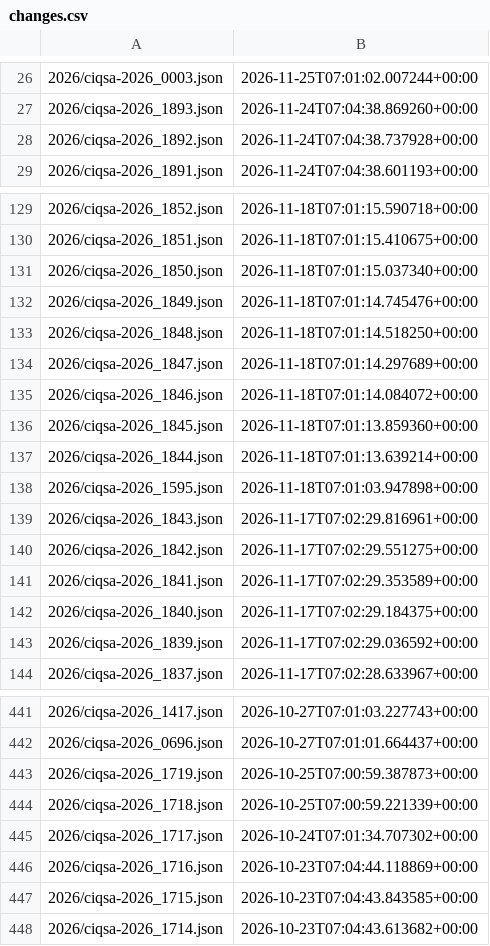
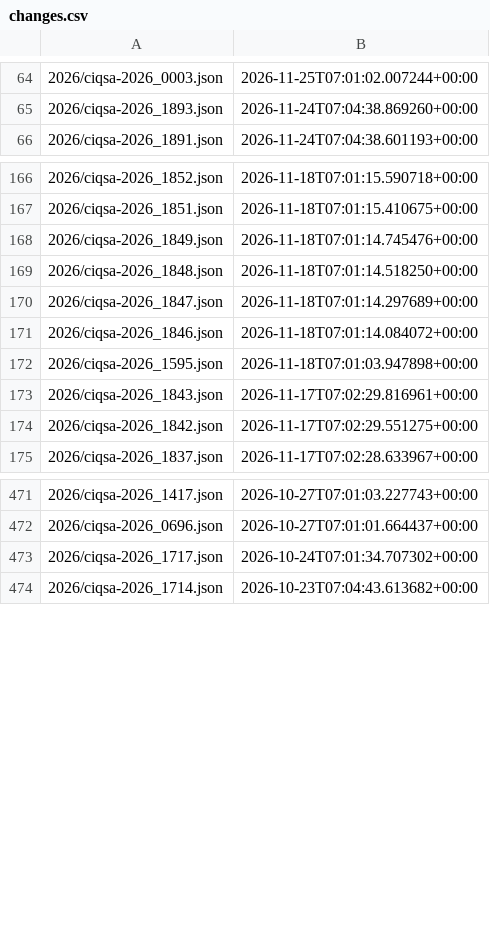
Before and after one commit to ctrliq/advisories, a CSV file: csaf/advisories/ciq/changes.csv, drawn as a sheet; only a part is shown, gaps mark what is left out; removed rows and columns are numbered as before the commit, all else as after; the diff covers the shown part only; the diff names each change by its address in the sheet, - before the commit and + after, or states it on an @@ line.

```diff
--- a/csaf/advisories/ciq/changes.csv
+++ b/csaf/advisories/ciq/changes.csv
-row 28: 2026/ciqsa-2026_1892.json | 2026-11-24T07:04:38.737928+00:00
-row 131: 2026/ciqsa-2026_1850.json | 2026-11-18T07:01:15.037340+00:00
-row 136: 2026/ciqsa-2026_1845.json | 2026-11-18T07:01:13.859360+00:00
-row 137: 2026/ciqsa-2026_1844.json | 2026-11-18T07:01:13.639214+00:00
-row 141: 2026/ciqsa-2026_1841.json | 2026-11-17T07:02:29.353589+00:00
-row 142: 2026/ciqsa-2026_1840.json | 2026-11-17T07:02:29.184375+00:00
-row 143: 2026/ciqsa-2026_1839.json | 2026-11-17T07:02:29.036592+00:00
-row 443: 2026/ciqsa-2026_1719.json | 2026-10-25T07:00:59.387873+00:00
-row 444: 2026/ciqsa-2026_1718.json | 2026-10-25T07:00:59.221339+00:00
-row 446: 2026/ciqsa-2026_1716.json | 2026-10-23T07:04:44.118869+00:00
-row 447: 2026/ciqsa-2026_1715.json | 2026-10-23T07:04:43.843585+00:00
```
Also changed, not shown: 38 added rows and 9 removed rows elsewhere in this file.
